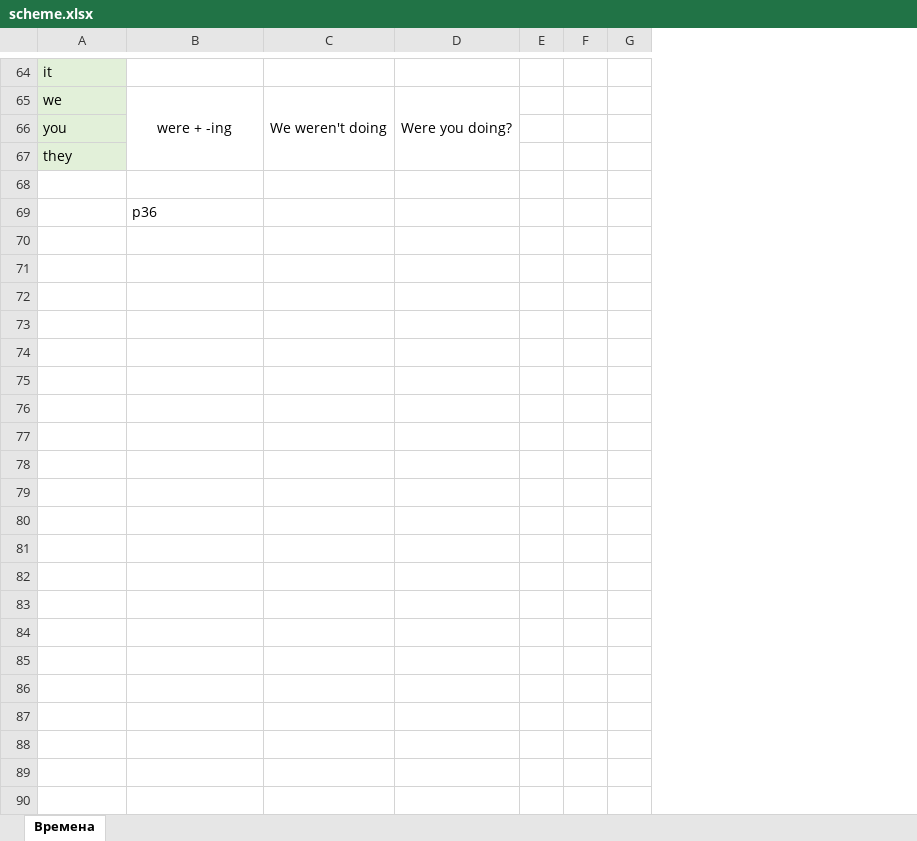
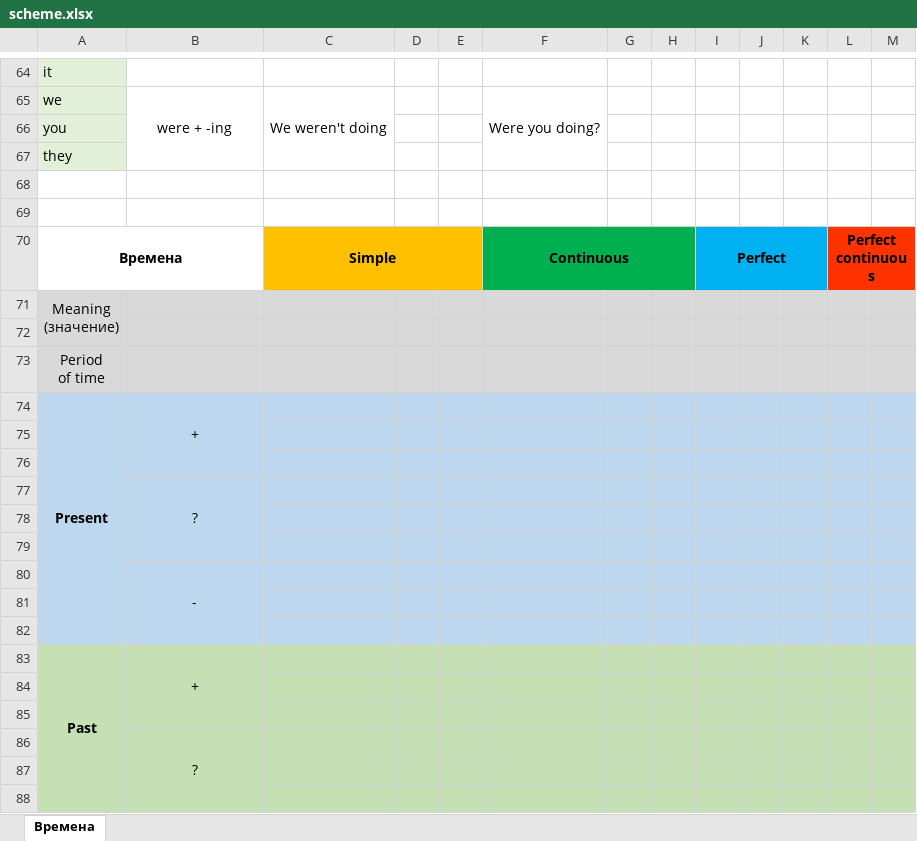
Before and after one commit to skolznev/LearnEnglish, an Excel workbook: scheme.xlsx, sheet Времена, drawn as a sheet; only a part is shown, gaps mark what is left out; values as stored, in another font and other column widths than the file's, no borders; charts and pictures not drawn; addresses are those after the commit; ↵ is a line break in a cell; the diff covers the shown part only; the diff names each change by its address in the sheet, - before the commit and + after, or states it on an @@ line.

```diff
--- a/scheme.xlsx (sheet Времена)
+++ b/scheme.xlsx (sheet Времена)
+column D, empty
+column E, empty
+column G, empty
+column H, empty
+column J, empty
+column K, empty
+row 69: (empty)
+row 70: Времена |  | Simple |  |  | Continuous |  |  | Perfect |  |  | Perfect continuous
+row 71: Meaning ↵ (значение)
+row 72: (empty)
+row 73: Period ↵ of time
+row 74: Present | +
+row 75: (empty)
+row 76: (empty)
-A77:C77 fill: none
+A77:C77 fill: #BDD7EE
-B77: p36
+B77: ?
-B77 alignment: left
+B77 alignment: center
+B77:B79 merged
-F77 fill: none
+F77 fill: #BDD7EE
-I77 fill: none
+I77 fill: #BDD7EE
-L77:M77 fill: none
+L77:M77 fill: #BDD7EE
+row 78: (empty)
+row 79: (empty)
+row 80:  | -
+row 81: (empty)
+row 82: (empty)
+row 83: Past | +
+row 84: (empty)
+row 85: (empty)
+row 86:  | ?
+row 87: (empty)
+row 88: (empty)
```
Also changed, not shown: 10 added rows and 1 edited cell elsewhere in this sheet, charts or pictures, 3 other files.
